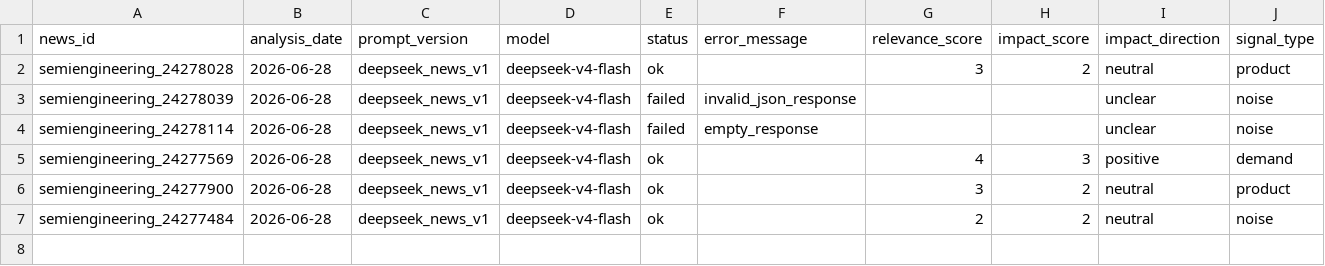
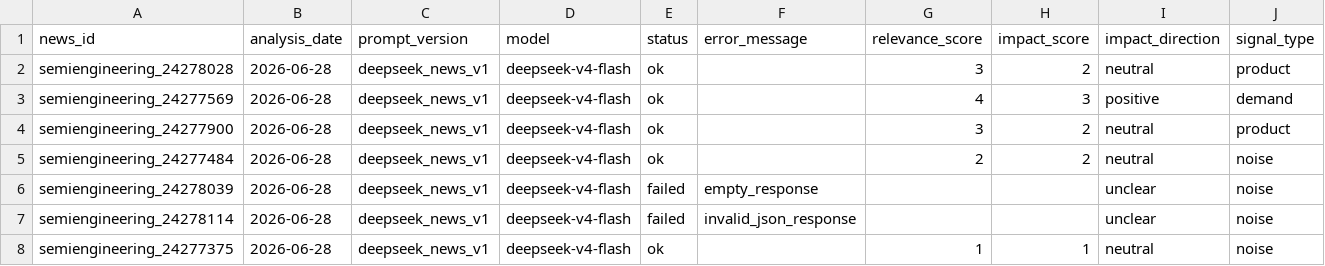
Before and after one commit to GhcFrank/investment-os, a CSV file: data/news/deepseek_news_analysis.csv, drawn as a sheet; only a part is shown; removed rows and columns are numbered as before the commit, all else as after; rows hold the shown columns only; the diff names each change by its address in the sheet, - before the commit and + after, or states it on an @@ line.

```diff
--- a/data/news/deepseek_news_analysis.csv
+++ b/data/news/deepseek_news_analysis.csv
-row 3: semiengineering_24278039 | 2026-06-28 | deepseek_news_v1 | deepseek-v4-flash | failed | invalid_json_response |  |  | unclear | noise
-row 4: semiengineering_24278114 | 2026-06-28 | deepseek_news_v1 | deepseek-v4-flash | failed | empty_response |  |  | unclear | noise
+row 6: semiengineering_24278039 | 2026-06-28 | deepseek_news_v1 | deepseek-v4-flash | failed | empty_response |  |  | unclear | noise
+row 7: semiengineering_24278114 | 2026-06-28 | deepseek_news_v1 | deepseek-v4-flash | failed | invalid_json_response |  |  | unclear | noise
+row 8: semiengineering_24277375 | 2026-06-28 | deepseek_news_v1 | deepseek-v4-flash | ok |  | 1 | 1 | neutral | noise
```
Also changed, not shown: data/news/deepseek_news_analysis_log.csv, 3 other files.
